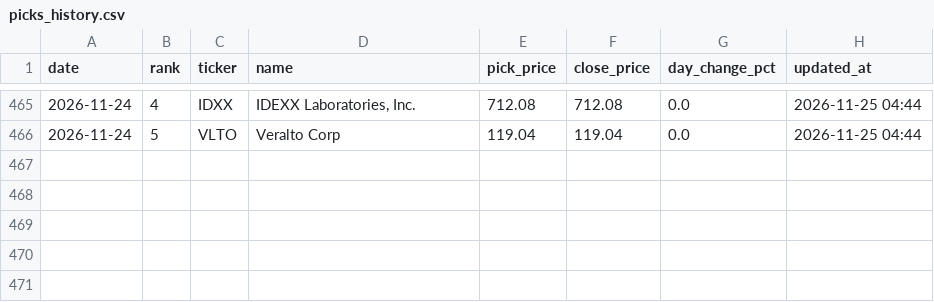
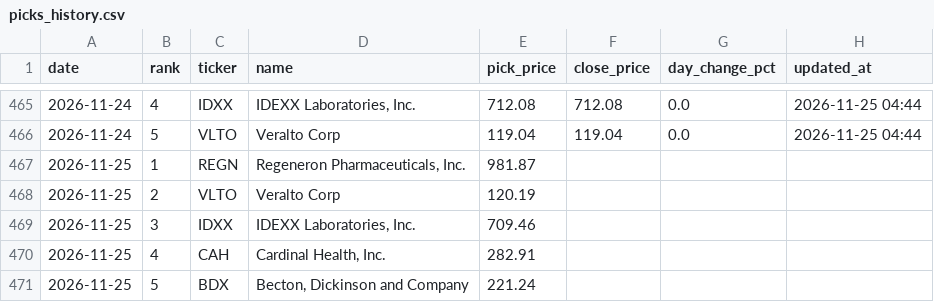
Before and after one commit to rfiagbe/CLAUDE-STOCK-AGENT, a CSV file: picks_history.csv, drawn as a sheet; only a part is shown, gaps mark what is left out; the diff names each change by its address in the sheet, - before the commit and + after, or states it on an @@ line.

```diff
--- a/picks_history.csv
+++ b/picks_history.csv
+row 467: 2026-11-25 | 1 | REGN | Regeneron Pharmaceuticals, Inc. | 981.87
+row 468: 2026-11-25 | 2 | VLTO | Veralto Corp | 120.19
+row 469: 2026-11-25 | 3 | IDXX | IDEXX Laboratories, Inc. | 709.46
+row 470: 2026-11-25 | 4 | CAH | Cardinal Health, Inc. | 282.91
+row 471: 2026-11-25 | 5 | BDX | Becton, Dickinson and Company | 221.24
```
Also changed, not shown: 2 other files.
